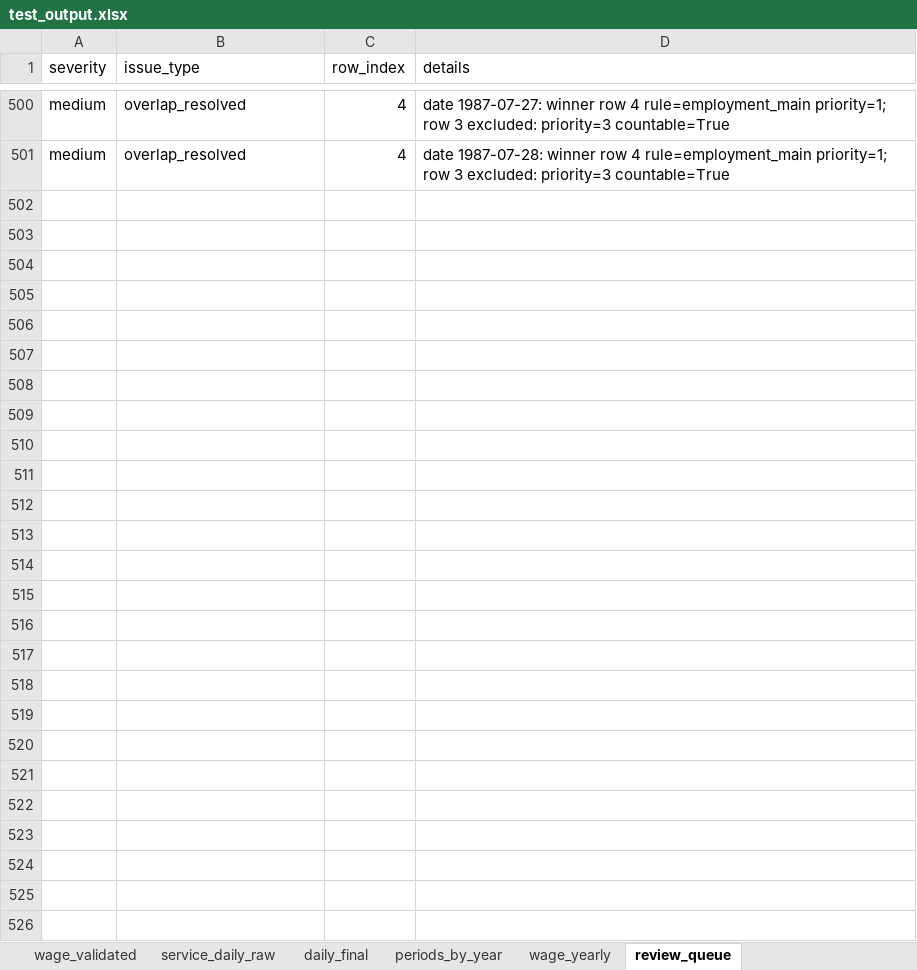
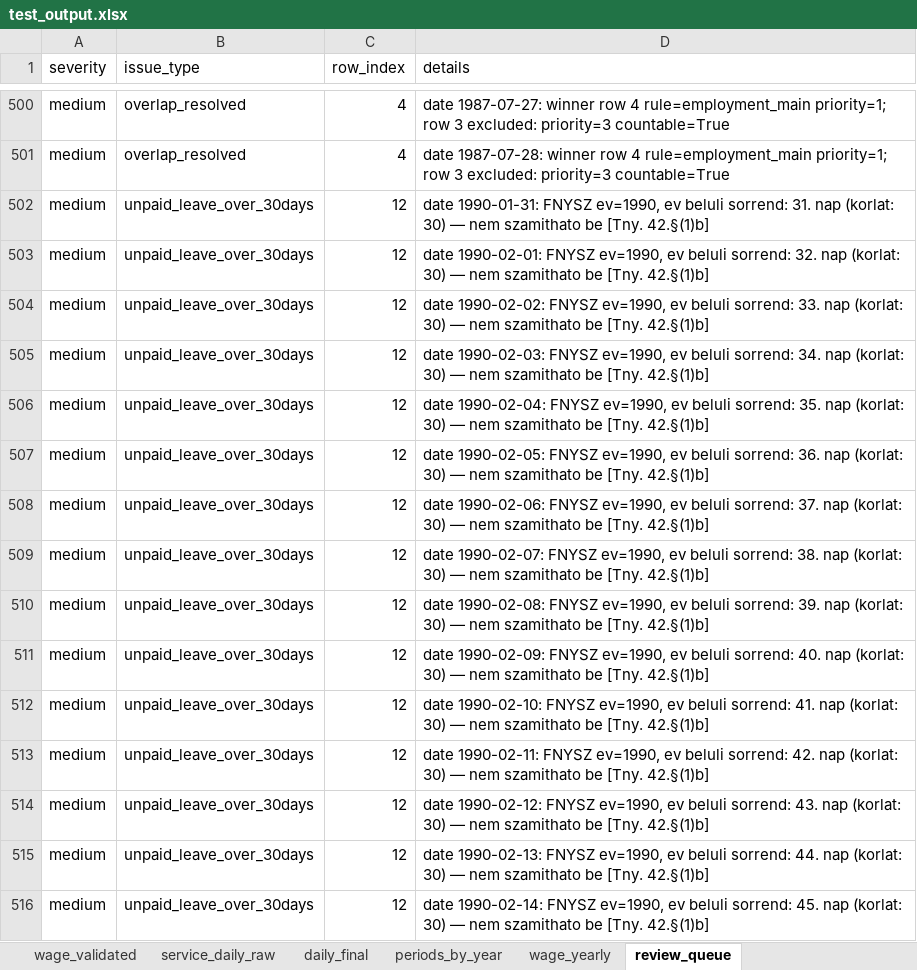
Before and after one commit to FrontNest/learningtools, an Excel workbook: solutions/tools/tvSearch/jogszabalyok/test_output.xlsx, sheet review_queue, drawn as a sheet; only a part is shown, gaps mark what is left out; values as stored, in another font and other column widths than the file's, no borders; the diff names each change by its address in the sheet, - before the commit and + after, or states it on an @@ line.

Commit message:
Add FNYSZ 30-day rule implementation and update test data for unpaid leave scenarios

```diff
--- a/solutions/tools/tvSearch/jogszabalyok/test_output.xlsx (sheet review_queue)
+++ b/solutions/tools/tvSearch/jogszabalyok/test_output.xlsx (sheet review_queue)
+row 502: medium | unpaid_leave_over_30days | 12 | date 1990-01-31: FNYSZ ev=1990, ev beluli sorrend: 31. nap (korlat: 30) — nem szamithato be [Tny. 42.§(1)b]
+row 503: medium | unpaid_leave_over_30days | 12 | date 1990-02-01: FNYSZ ev=1990, ev beluli sorrend: 32. nap (korlat: 30) — nem szamithato be [Tny. 42.§(1)b]
+row 504: medium | unpaid_leave_over_30days | 12 | date 1990-02-02: FNYSZ ev=1990, ev beluli sorrend: 33. nap (korlat: 30) — nem szamithato be [Tny. 42.§(1)b]
+row 505: medium | unpaid_leave_over_30days | 12 | date 1990-02-03: FNYSZ ev=1990, ev beluli sorrend: 34. nap (korlat: 30) — nem szamithato be [Tny. 42.§(1)b]
+row 506: medium | unpaid_leave_over_30days | 12 | date 1990-02-04: FNYSZ ev=1990, ev beluli sorrend: 35. nap (korlat: 30) — nem szamithato be [Tny. 42.§(1)b]
+row 507: medium | unpaid_leave_over_30days | 12 | date 1990-02-05: FNYSZ ev=1990, ev beluli sorrend: 36. nap (korlat: 30) — nem szamithato be [Tny. 42.§(1)b]
+row 508: medium | unpaid_leave_over_30days | 12 | date 1990-02-06: FNYSZ ev=1990, ev beluli sorrend: 37. nap (korlat: 30) — nem szamithato be [Tny. 42.§(1)b]
+row 509: medium | unpaid_leave_over_30days | 12 | date 1990-02-07: FNYSZ ev=1990, ev beluli sorrend: 38. nap (korlat: 30) — nem szamithato be [Tny. 42.§(1)b]
+row 510: medium | unpaid_leave_over_30days | 12 | date 1990-02-08: FNYSZ ev=1990, ev beluli sorrend: 39. nap (korlat: 30) — nem szamithato be [Tny. 42.§(1)b]
+row 511: medium | unpaid_leave_over_30days | 12 | date 1990-02-09: FNYSZ ev=1990, ev beluli sorrend: 40. nap (korlat: 30) — nem szamithato be [Tny. 42.§(1)b]
+row 512: medium | unpaid_leave_over_30days | 12 | date 1990-02-10: FNYSZ ev=1990, ev beluli sorrend: 41. nap (korlat: 30) — nem szamithato be [Tny. 42.§(1)b]
+row 513: medium | unpaid_leave_over_30days | 12 | date 1990-02-11: FNYSZ ev=1990, ev beluli sorrend: 42. nap (korlat: 30) — nem szamithato be [Tny. 42.§(1)b]
+row 514: medium | unpaid_leave_over_30days | 12 | date 1990-02-12: FNYSZ ev=1990, ev beluli sorrend: 43. nap (korlat: 30) — nem szamithato be [Tny. 42.§(1)b]
+row 515: medium | unpaid_leave_over_30days | 12 | date 1990-02-13: FNYSZ ev=1990, ev beluli sorrend: 44. nap (korlat: 30) — nem szamithato be [Tny. 42.§(1)b]
+row 516: medium | unpaid_leave_over_30days | 12 | date 1990-02-14: FNYSZ ev=1990, ev beluli sorrend: 45. nap (korlat: 30) — nem szamithato be [Tny. 42.§(1)b]
```
Also changed, not shown: sheet service_daily_raw, sheet daily_final, sheet periods_by_year, sheet wage_validated, sheet service_validated, sheet wage_yearly, solutions/tools/tvSearch/jogszabalyok/test_input.xlsx, 2 other files.
